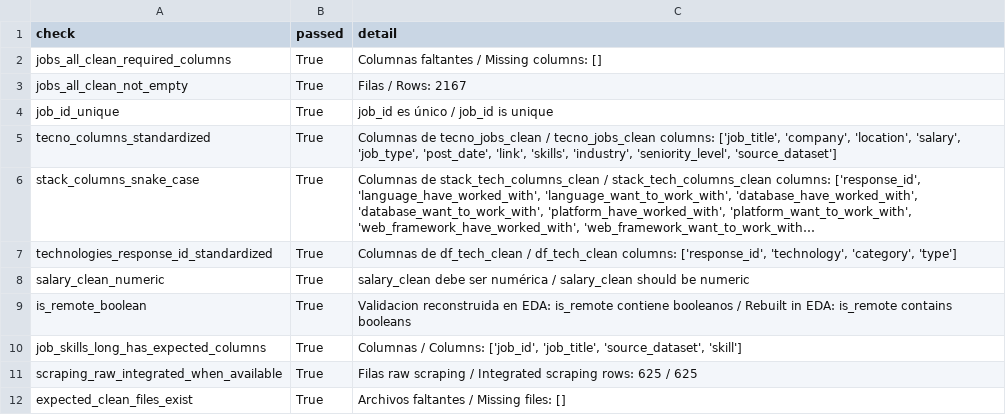
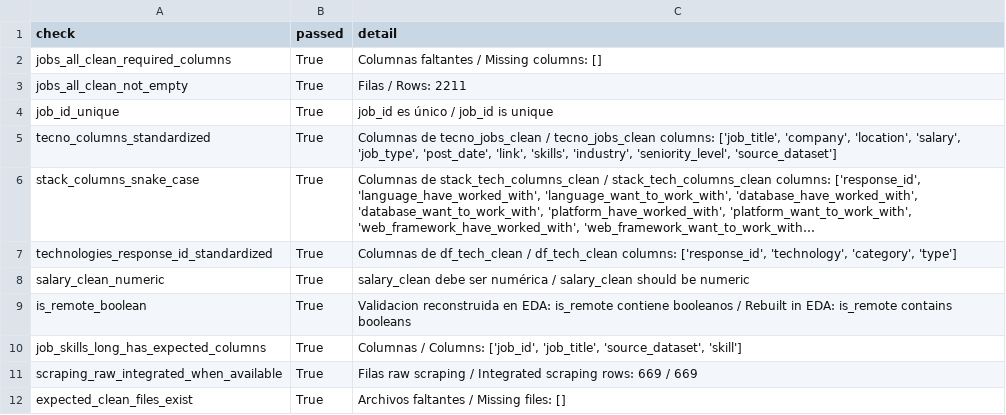
Before and after one commit to Gema-Villanueva/proyecto-eda-roles-datos, a CSV file: data/eda/cleaning_validation_summary_eda.csv, drawn as a sheet; long unchanged cells end in ….

```diff
--- a/data/eda/cleaning_validation_summary_eda.csv
+++ b/data/eda/cleaning_validation_summary_eda.csv
@@ -2,3 +2,3 @@ check,passed,detail
 jobs_all_clean_required_columns,True,Columnas faltantes / Missing columns: []
-jobs_all_clean_not_empty,True,Filas / Rows: 2167
+jobs_all_clean_not_empty,True,Filas / Rows: 2211
 job_id_unique,True,job_id es único / job_id is unique
@@ -10,3 +10,3 @@ is_remote_boolean,True,Validacion reconstruida en EDA: is_remote contiene boolea
 job_skills_long_has_expected_columns,True,"Columnas / Columns: ['job_id', 'job_title', 'source_dataset', 'skill']"
-scraping_raw_integrated_when_available,True,Filas raw scraping / Integrated scraping rows: 625 / 625
+scraping_raw_integrated_when_available,True,Filas raw scraping / Integrated scraping rows: 669 / 669
 expected_clean_files_exist,True,Archivos faltantes / Missing files: []
```
Also changed, not shown: 17 other files.
